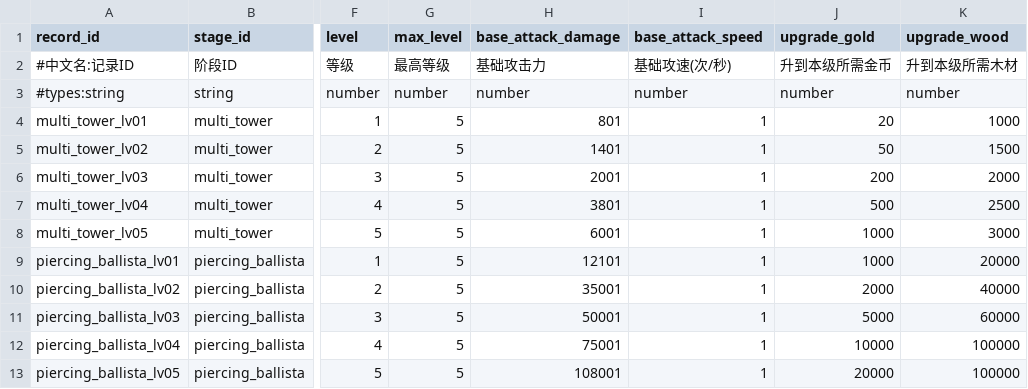
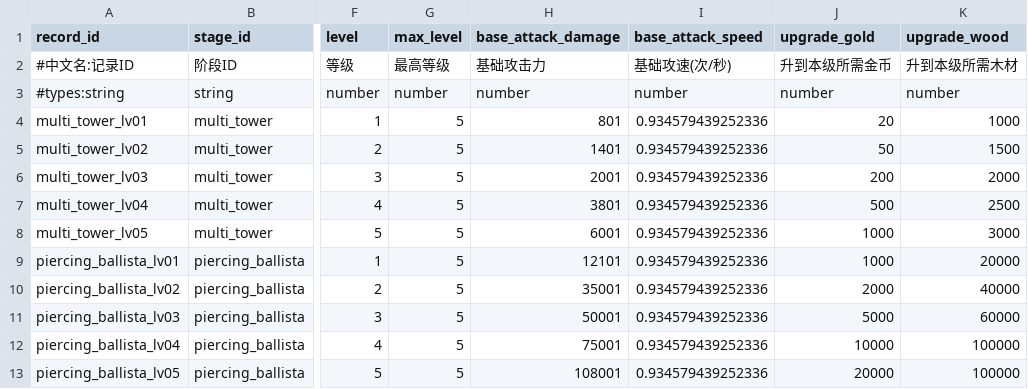
Before and after one commit to MouOwO/Survival, a CSV file: data/csv/建筑与工人系统/防御塔/tower_class_multi.csv, drawn as a sheet; only a part is shown, gaps mark what is left out; the diff covers the shown part only; the diff names each change by its address in the sheet, - before the commit and + after, or states it on an @@ line.

```diff
--- a/data/csv/建筑与工人系统/防御塔/tower_class_multi.csv
+++ b/data/csv/建筑与工人系统/防御塔/tower_class_multi.csv
-I4:I13 (base_attack_speed): 1
+I4:I13 (base_attack_speed): 0.934579439252336
```
Also changed, not shown: 31 edited cells elsewhere in this file, data/csv/公共规则/tooltip_definitions.csv, data/csv/建筑与工人系统/防御塔/tower_class_machine_gun.csv, 39 other files.
